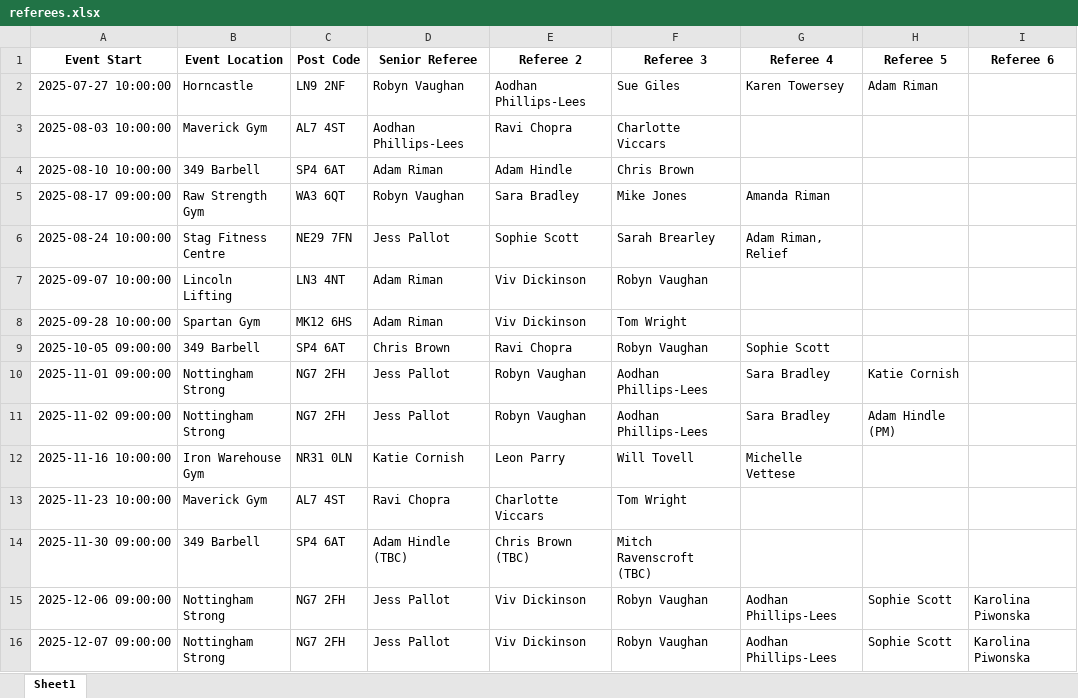
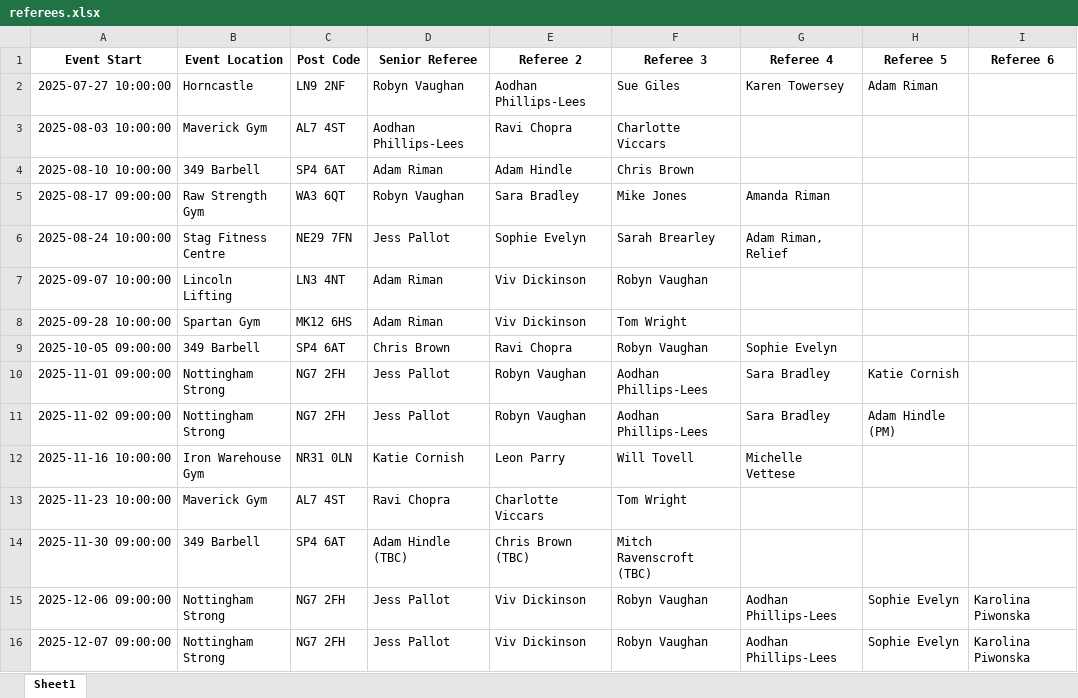
Before and after one commit to AdamWRPF/referees, an Excel workbook: referees.xlsx, sheet Sheet1, drawn as a sheet; values as stored, in another font and other column widths than the file's, no borders; the diff names each change by its address in the sheet, - before the commit and + after, or states it on an @@ line.

```diff
--- a/referees.xlsx (sheet Sheet1)
+++ b/referees.xlsx (sheet Sheet1)
-E6 (Referee 2): Sophie Scott
+E6 (Referee 2): Sophie Evelyn
-G9 (Referee 4): Sophie Scott
+G9 (Referee 4): Sophie Evelyn
-H15:H16 (Referee 5): Sophie Scott
+H15:H16 (Referee 5): Sophie Evelyn
```
Also changed, not shown: 1 other file.
